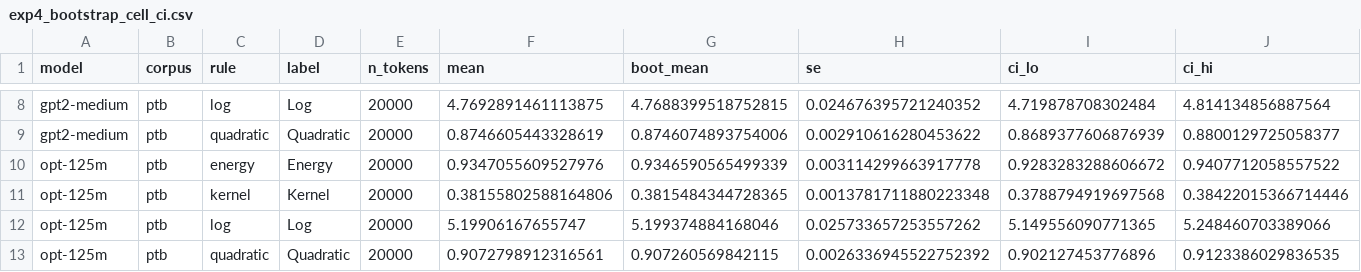
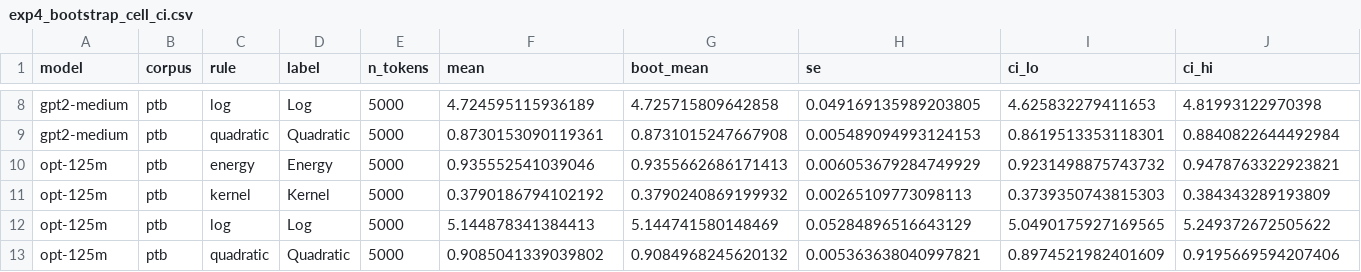
Before and after one commit to sagarima-datta/beyond-perplexity, a CSV file: results/exp4_bootstrap_cell_ci.csv, drawn as a sheet; only a part is shown, gaps mark what is left out; the diff covers the shown part only; the diff names each change by its address in the sheet, - before the commit and + after, or states it on an @@ line.

```diff
--- a/results/exp4_bootstrap_cell_ci.csv
+++ b/results/exp4_bootstrap_cell_ci.csv
-E8:E13 (n_tokens): 20000
+E8:E13 (n_tokens): 5000
-F8 (mean): 4.7692891461113875
+F8 (mean): 4.724595115936189
-G8 (boot_mean): 4.7688399518752815
+G8 (boot_mean): 4.725715809642858
-H8 (se): 0.024676395721240352
+H8 (se): 0.049169135989203805
-I8 (ci_lo): 4.719878708302484
+I8 (ci_lo): 4.625832279411653
-J8 (ci_hi): 4.814134856887564
+J8 (ci_hi): 4.81993122970398
-F9 (mean): 0.8746605443328619
+F9 (mean): 0.8730153090119361
-G9 (boot_mean): 0.8746074893754006
+G9 (boot_mean): 0.8731015247667908
-H9 (se): 0.002910616280453622
+H9 (se): 0.005489094993124153
-I9 (ci_lo): 0.8689377606876939
+I9 (ci_lo): 0.8619513353118301
-J9 (ci_hi): 0.8800129725058377
+J9 (ci_hi): 0.8840822644492984
-F10 (mean): 0.9347055609527976
+F10 (mean): 0.935552541039046
-G10 (boot_mean): 0.9346590565499339
+G10 (boot_mean): 0.9355662686171413
-H10 (se): 0.003114299663917778
+H10 (se): 0.006053679284749929
-I10 (ci_lo): 0.9283283288606672
+I10 (ci_lo): 0.9231498875743732
-J10 (ci_hi): 0.9407712058557522
+J10 (ci_hi): 0.9478763322923821
-F11 (mean): 0.38155802588164806
+F11 (mean): 0.3790186794102192
-G11 (boot_mean): 0.3815484344728365
+G11 (boot_mean): 0.3790240869199932
-H11 (se): 0.0013781711880223348
+H11 (se): 0.00265109773098113
-I11 (ci_lo): 0.3788794919697568
+I11 (ci_lo): 0.3739350743815303
-J11 (ci_hi): 0.38422015366714446
+J11 (ci_hi): 0.384343289193809
-F12 (mean): 5.19906167655747
+F12 (mean): 5.144878341384413
-G12 (boot_mean): 5.199374884168046
+G12 (boot_mean): 5.144741580148469
-H12 (se): 0.025733657253557262
+H12 (se): 0.05284896516643129
-I12 (ci_lo): 5.149556090771365
+I12 (ci_lo): 5.0490175927169565
-J12 (ci_hi): 5.248460703389066
+J12 (ci_hi): 5.249372672505622
-F13 (mean): 0.9072798912316561
+F13 (mean): 0.9085041339039802
-G13 (boot_mean): 0.907260569842115
+G13 (boot_mean): 0.9084968245620132
-H13 (se): 0.0026336945522752392
+H13 (se): 0.005363638040997821
-I13 (ci_lo): 0.902127453776896
+I13 (ci_lo): 0.8974521982401609
-J13 (ci_hi): 0.9123386029836535
+J13 (ci_hi): 0.9195669594207406
```
Also changed, not shown: 108 edited cells elsewhere in this file, results/exp1_scores.csv, results/exp2_stratified_scores.csv, 22 other files.
